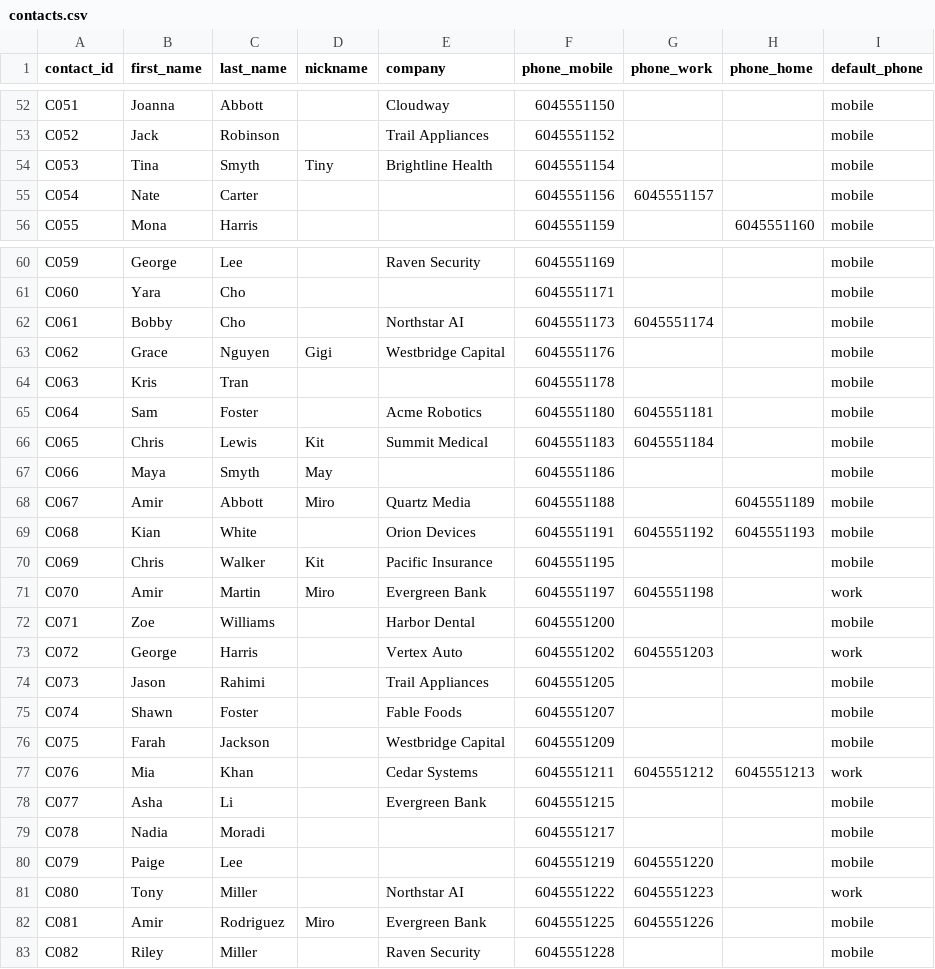
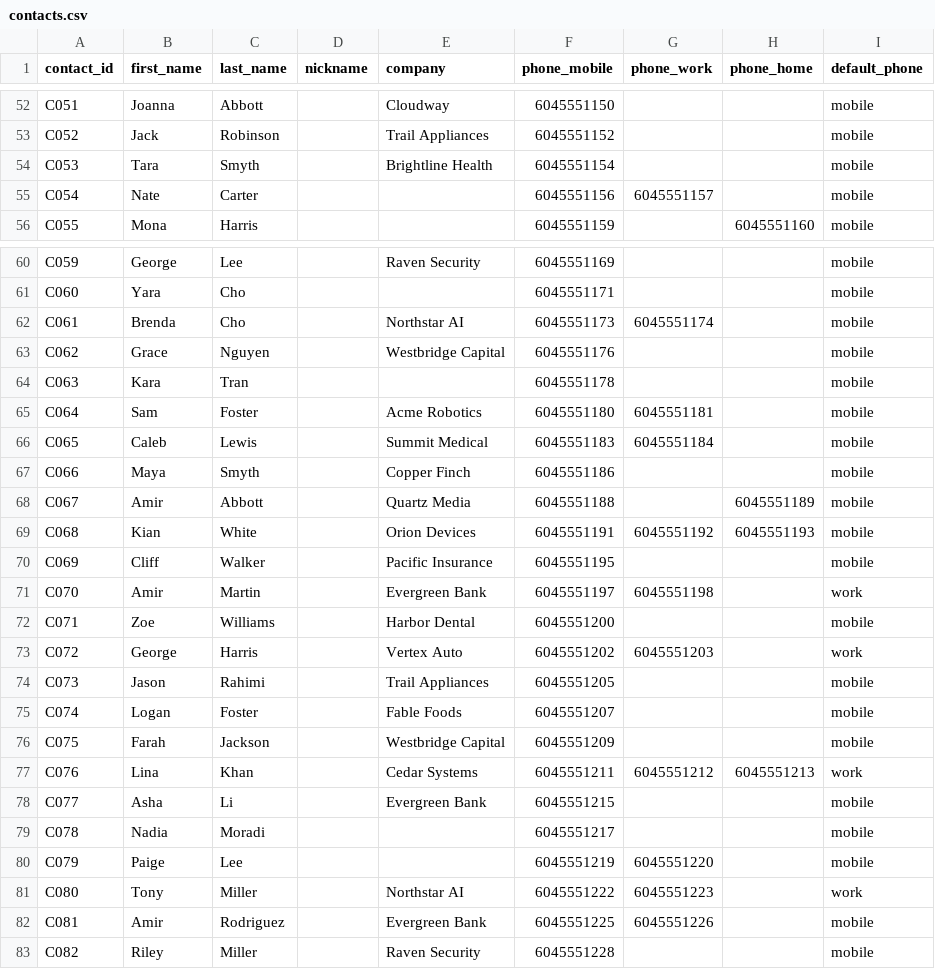
Before and after one commit to Picovoice/pico-cookbook, a CSV file: recipes/hands-free-contact-calling/res/contacts.csv, drawn as a sheet; only a part is shown, gaps mark what is left out; the diff covers the shown part only.

```diff
--- a/recipes/hands-free-contact-calling/res/contacts.csv
+++ b/recipes/hands-free-contact-calling/res/contacts.csv
@@ -53,3 +53,3 @@ C051,Joanna,Abbott,,Cloudway,6045551150,,,mobile
 C052,Jack,Robinson,,Trail Appliances,6045551152,,,mobile
-C053,Tina,Smyth,Tiny,Brightline Health,6045551154,,,mobile
+C053,Tara,Smyth,,Brightline Health,6045551154,,,mobile
 C054,Nate,Carter,,,6045551156,6045551157,,mobile
@@ -61,12 +61,12 @@ C059,George,Lee,,Raven Security,6045551169,,,mobile
 C060,Yara,Cho,,,6045551171,,,mobile
-C061,Bobby,Cho,,Northstar AI,6045551173,6045551174,,mobile
-C062,Grace,Nguyen,Gigi,Westbridge Capital,6045551176,,,mobile
-C063,Kris,Tran,,,6045551178,,,mobile
+C061,Brenda,Cho,,Northstar AI,6045551173,6045551174,,mobile
+C062,Grace,Nguyen,,Westbridge Capital,6045551176,,,mobile
+C063,Kara,Tran,,,6045551178,,,mobile
 C064,Sam,Foster,,Acme Robotics,6045551180,6045551181,,mobile
-C065,Chris,Lewis,Kit,Summit Medical,6045551183,6045551184,,mobile
-C066,Maya,Smyth,May,,6045551186,,,mobile
-C067,Amir,Abbott,Miro,Quartz Media,6045551188,,6045551189,mobile
+C065,Caleb,Lewis,,Summit Medical,6045551183,6045551184,,mobile
+C066,Maya,Smyth,,Copper Finch,6045551186,,,mobile
+C067,Amir,Abbott,,Quartz Media,6045551188,,6045551189,mobile
 C068,Kian,White,,Orion Devices,6045551191,6045551192,6045551193,mobile
-C069,Chris,Walker,Kit,Pacific Insurance,6045551195,,,mobile
-C070,Amir,Martin,Miro,Evergreen Bank,6045551197,6045551198,,work
+C069,Cliff,Walker,,Pacific Insurance,6045551195,,,mobile
+C070,Amir,Martin,,Evergreen Bank,6045551197,6045551198,,work
 C071,Zoe,Williams,,Harbor Dental,6045551200,,,mobile
@@ -74,5 +74,5 @@ C072,George,Harris,,Vertex Auto,6045551202,6045551203,,work
 C073,Jason,Rahimi,,Trail Appliances,6045551205,,,mobile
-C074,Shawn,Foster,,Fable Foods,6045551207,,,mobile
+C074,Logan,Foster,,Fable Foods,6045551207,,,mobile
 C075,Farah,Jackson,,Westbridge Capital,6045551209,,,mobile
-C076,Mia,Khan,,Cedar Systems,6045551211,6045551212,6045551213,work
+C076,Lina,Khan,,Cedar Systems,6045551211,6045551212,6045551213,work
 C077,Asha,Li,,Evergreen Bank,6045551215,,,mobile
@@ -81,3 +81,3 @@ C079,Paige,Lee,,,6045551219,6045551220,,mobile
 C080,Tony,Miller,,Northstar AI,6045551222,6045551223,,work
-C081,Amir,Rodriguez,Miro,Evergreen Bank,6045551225,6045551226,,mobile
+C081,Amir,Rodriguez,,Evergreen Bank,6045551225,6045551226,,mobile
 C082,Riley,Miller,,Raven Security,6045551228,,,mobile
```
Also changed, not shown: 39 edited cells elsewhere in this file.
